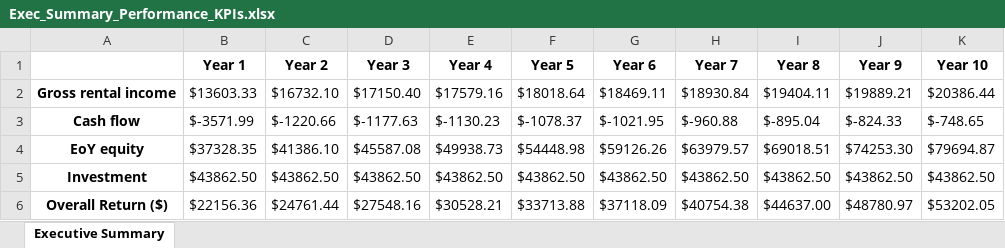
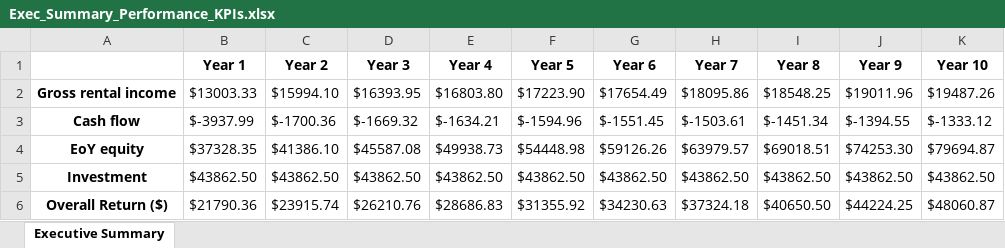
Before and after one commit to tigmanshu123/Real-Estate-Investing, an Excel workbook: 317 Newell St/Results/Excels/Exec_Summary_Performance_KPIs.xlsx, sheet Executive Summary, drawn as a sheet; only a part is shown; values as stored, in another font and other column widths than the file's, no borders; the diff covers the shown part only; the diff names each change by its address in the sheet, - before the commit and + after, or states it on an @@ line.

```diff
--- a/317 Newell St/Results/Excels/Exec_Summary_Performance_KPIs.xlsx (sheet Executive Summary)
+++ b/317 Newell St/Results/Excels/Exec_Summary_Performance_KPIs.xlsx (sheet Executive Summary)
-B2 (Year 1): $13603.33
+B2 (Year 1): $13003.33
-C2 (Year 2): $16732.10
+C2 (Year 2): $15994.10
-D2 (Year 3): $17150.40
+D2 (Year 3): $16393.95
-E2 (Year 4): $17579.16
+E2 (Year 4): $16803.80
-F2 (Year 5): $18018.64
+F2 (Year 5): $17223.90
-G2 (Year 6): $18469.11
+G2 (Year 6): $17654.49
-H2 (Year 7): $18930.84
+H2 (Year 7): $18095.86
-I2 (Year 8): $19404.11
+I2 (Year 8): $18548.25
-J2 (Year 9): $19889.21
+J2 (Year 9): $19011.96
-K2 (Year 10): $20386.44
+K2 (Year 10): $19487.26
-B3 (Year 1): $-3571.99
+B3 (Year 1): $-3937.99
-C3 (Year 2): $-1220.66
+C3 (Year 2): $-1700.36
-D3 (Year 3): $-1177.63
+D3 (Year 3): $-1669.32
-E3 (Year 4): $-1130.23
+E3 (Year 4): $-1634.21
-F3 (Year 5): $-1078.37
+F3 (Year 5): $-1594.96
-G3 (Year 6): $-1021.95
+G3 (Year 6): $-1551.45
-H3 (Year 7): $-960.88
+H3 (Year 7): $-1503.61
-I3 (Year 8): $-895.04
+I3 (Year 8): $-1451.34
-J3 (Year 9): $-824.33
+J3 (Year 9): $-1394.55
-K3 (Year 10): $-748.65
+K3 (Year 10): $-1333.12
-B6 (Year 1): $22156.36
+B6 (Year 1): $21790.36
-C6 (Year 2): $24761.44
+C6 (Year 2): $23915.74
-D6 (Year 3): $27548.16
+D6 (Year 3): $26210.76
-E6 (Year 4): $30528.21
+E6 (Year 4): $28686.83
-F6 (Year 5): $33713.88
+F6 (Year 5): $31355.92
-G6 (Year 6): $37118.09
+G6 (Year 6): $34230.63
-H6 (Year 7): $40754.38
+H6 (Year 7): $37324.18
-I6 (Year 8): $44637.00
+I6 (Year 8): $40650.50
-J6 (Year 9): $48780.97
+J6 (Year 9): $44224.25
-K6 (Year 10): $53202.05
+K6 (Year 10): $48060.87
```
Also changed, not shown: 59 edited cells elsewhere in this sheet, 317 Newell St/Results/Excels/Amortization Schedule.xlsx, 317 Newell St/Results/Excels/Performance_KPIs.xlsx, 38 other files.
